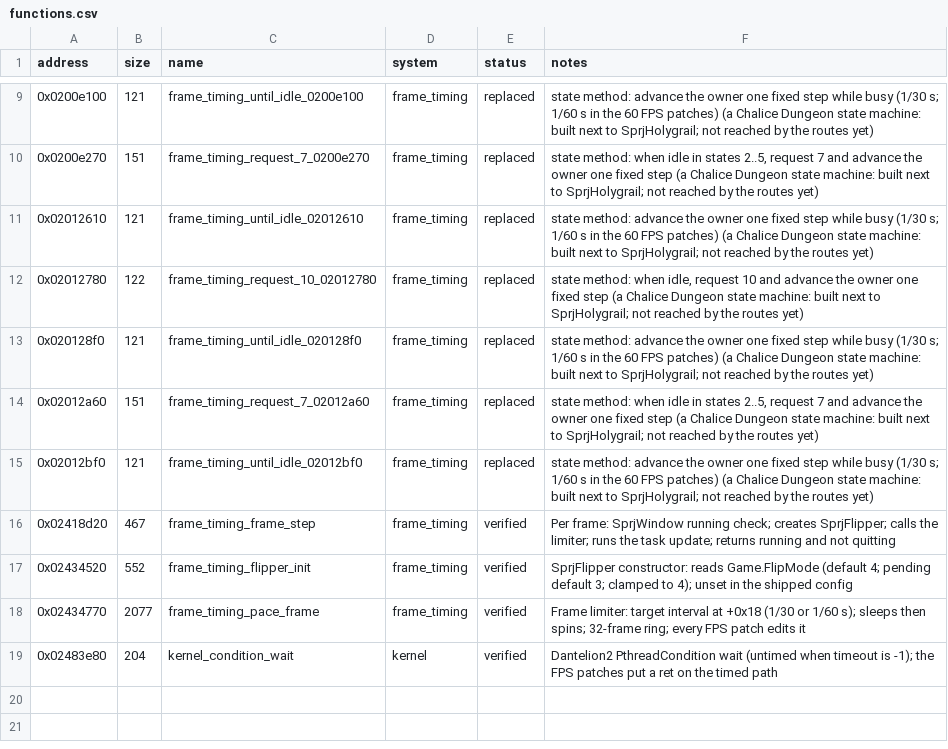
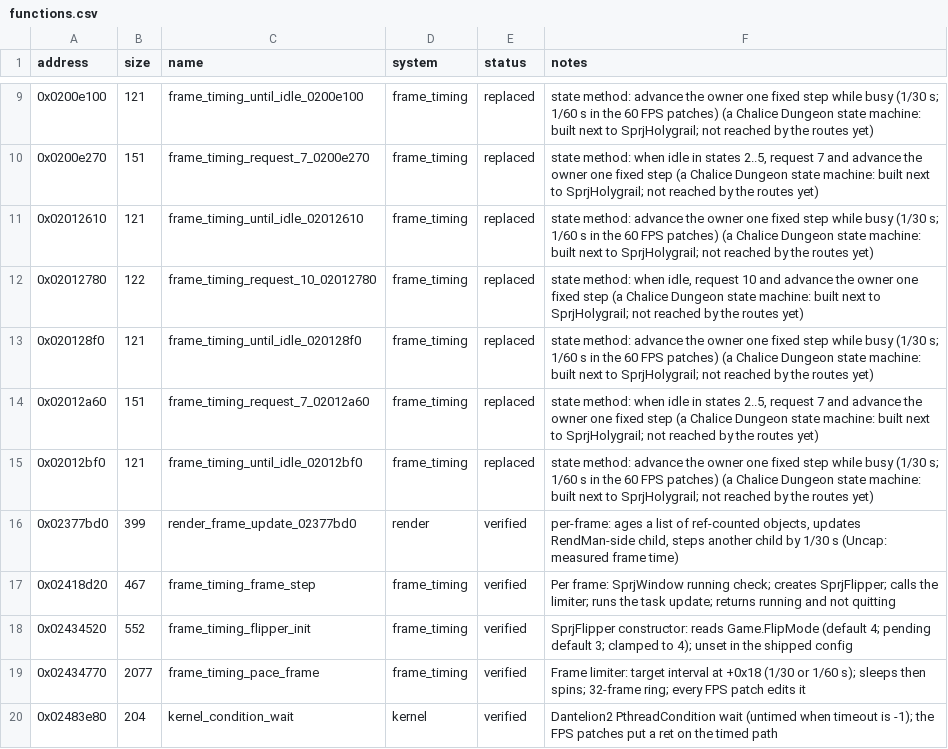
Before and after one commit to Yharnam-Hunters/Paleblood, a CSV file: symbols/functions.csv, drawn as a sheet; only a part is shown, gaps mark what is left out.

```diff
--- a/symbols/functions.csv
+++ b/symbols/functions.csv
@@ -15,2 +15,3 @@ address,size,name,system,status,notes
 0x02012bf0,121,frame_timing_until_idle_02012bf0,frame_timing,replaced,state method: advance the owner one fixed step while busy (1/30 s; 1/60 s in the 60 FPS patches) (a Chalice Dungeon state machine: built next to SprjHolygrail; not reached by the routes yet)
+0x02377bd0,399,render_frame_update_02377bd0,render,verified,"per-frame: ages a list of ref-counted objects, updates RendMan-side child, steps another child by 1/30 s (Uncap: measured frame time)"
 0x02418d20,467,frame_timing_frame_step,frame_timing,verified,Per frame: SprjWindow running check; creates SprjFlipper; calls the limiter; runs the task update; returns running and not quitting
```
Also changed, not shown: game/hooks.csv, 7 other files.
